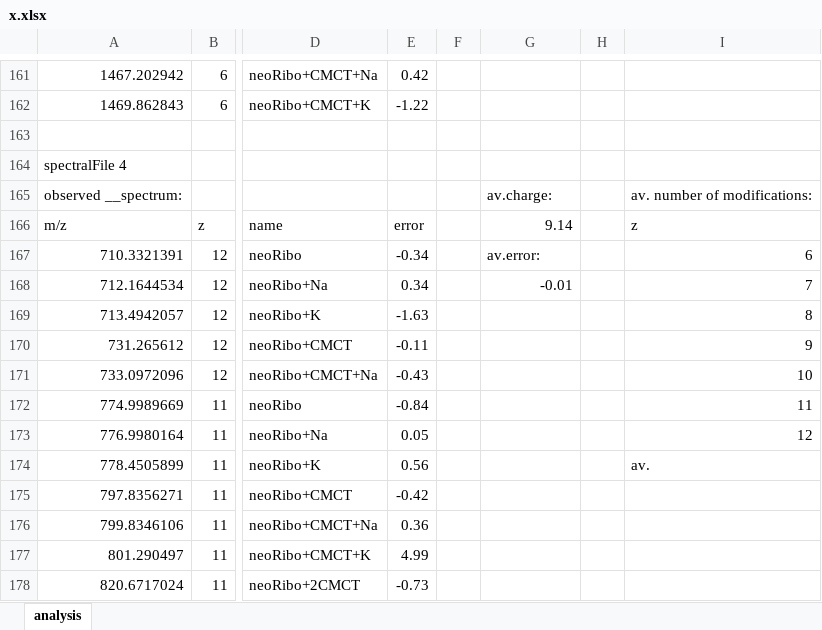
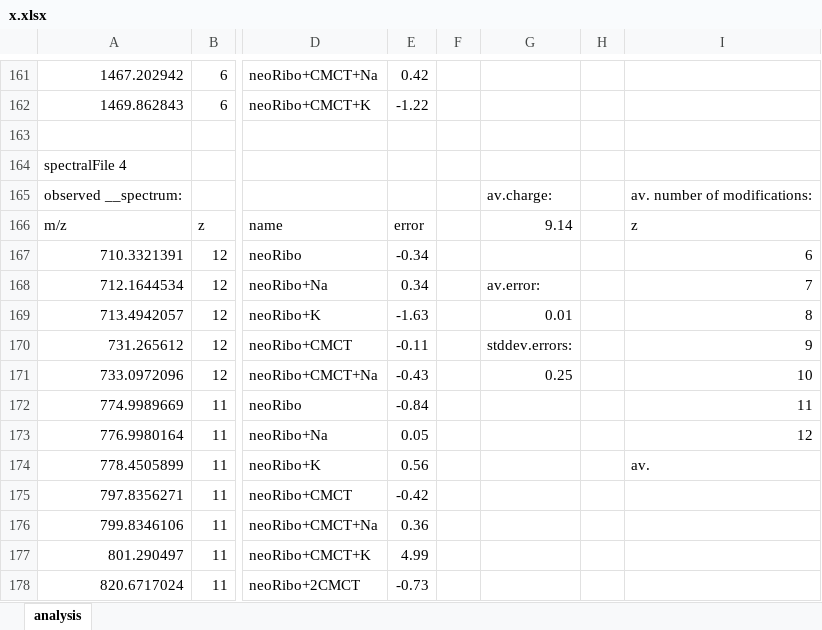
Before and after one commit to michael-palasser/FAST-MS, an Excel workbook: Spectral_data/intact/x.xlsx, sheet analysis, drawn as a sheet; only a part is shown, gaps mark what is left out; values as stored, in another font and other column widths than the file's, no borders; the diff covers the shown part only; the diff names each change by its address in the sheet, - before the commit and + after, or states it on an @@ line.

```diff
--- a/Spectral_data/intact/x.xlsx (sheet analysis)
+++ b/Spectral_data/intact/x.xlsx (sheet analysis)
-G167: av.error:
+G167: (empty)
-G168: -0.01
+G168: av.error:
-G169: (empty)
+G169: 0.01
-G170: (empty)
+G170: stddev.errors:
-G171: (empty)
+G171: 0.25
```
Also changed, not shown: 16 edited cells elsewhere in this sheet, 4 other files.
